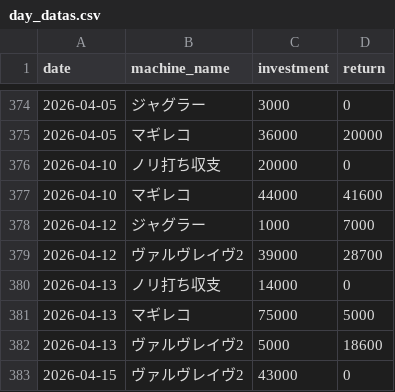
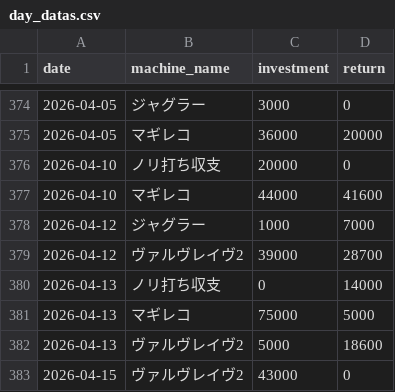
Before and after one commit to stars-stars/pachinko, a CSV file: data/day_datas.csv, drawn as a sheet; only a part is shown, gaps mark what is left out.

Commit message:
Update ノリ打ち収支 values for 2026-04-13

```diff
--- a/data/day_datas.csv
+++ b/data/day_datas.csv
@@ -379,3 +379,3 @@ date,machine_name,investment,return
 2026-04-12,ヴァルヴレイヴ2,39000,28700
-2026-04-13,ノリ打ち収支,14000,0
+2026-04-13,ノリ打ち収支,0,14000
 2026-04-13,マギレコ,75000,5000
```
